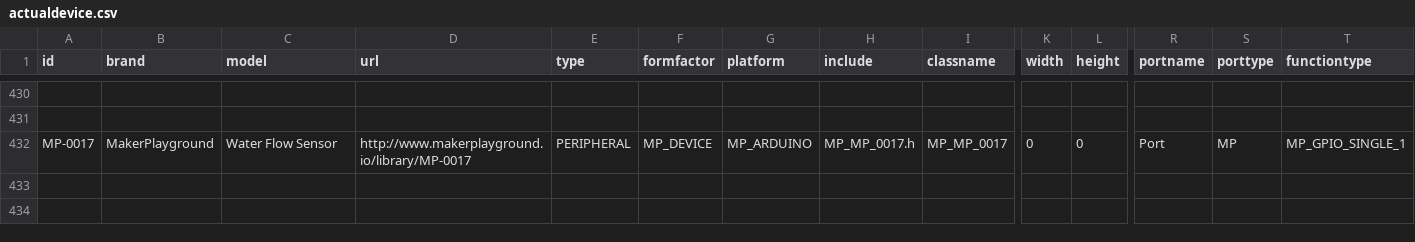
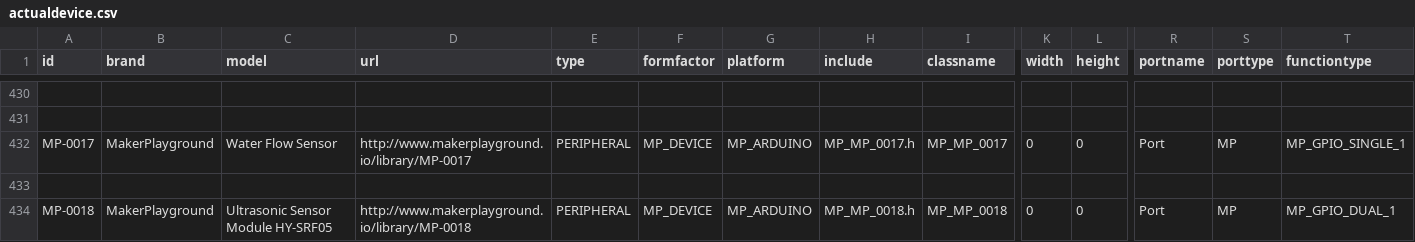
Before and after one commit to InGarage/MakerPlayGround_Library, a CSV file: device_list_csv/actualdevice.csv, drawn as a sheet; only a part is shown, gaps mark what is left out; rows hold the shown columns only; the diff names each change by its address in the sheet, - before the commit and + after, or states it on an @@ line.

Commit message:
Add device MP_0018

```diff
--- a/device_list_csv/actualdevice.csv
+++ b/device_list_csv/actualdevice.csv
+row 434: MP-0018 | MakerPlayground | Ultrasonic Sensor Module HY-SRF05 | http://www.makerplayground.io/library/MP-0018 | PERIPHERAL | MP_DEVICE | MP_ARDUINO | MP_MP_0018.h | MP_MP_0018 | 0 | 0 | Port | MP | MP_GPIO_DUAL_1
```
Also changed, not shown: 4 other files.
